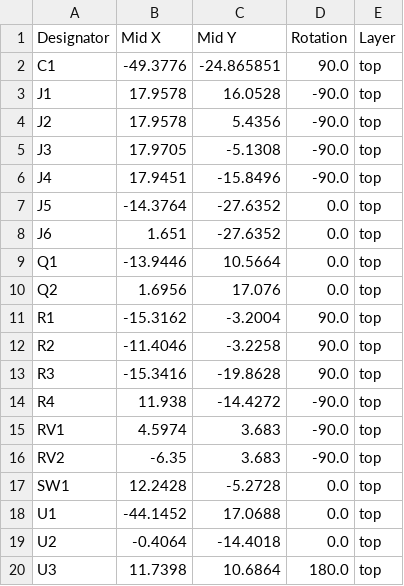
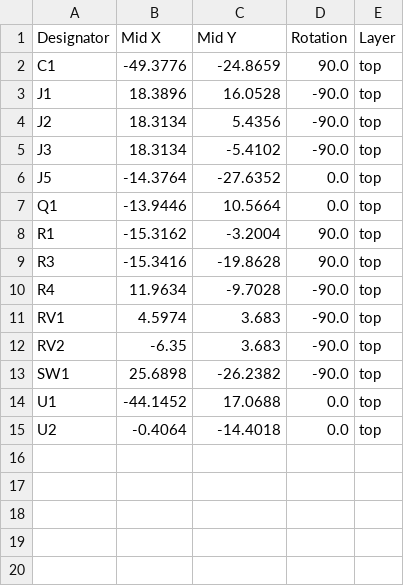
Before and after one commit to 100-5x/Bullseye-Target-System, a CSV file: PCB Design/production/positions.csv, drawn as a sheet.

```diff
--- a/PCB Design/production/positions.csv
+++ b/PCB Design/production/positions.csv
@@ -1,20 +1,15 @@
 Designator,Mid X,Mid Y,Rotation,Layer
-C1,-49.3776,-24.865851,90.0,top
-J1,17.9578,16.0528,-90.0,top
-J2,17.9578,5.4356,-90.0,top
-J3,17.9705,-5.1308,-90.0,top
-J4,17.9451,-15.8496,-90.0,top
+C1,-49.3776,-24.8659,90.0,top
+J1,18.3896,16.0528,-90.0,top
+J2,18.3134,5.4356,-90.0,top
+J3,18.3134,-5.4102,-90.0,top
 J5,-14.3764,-27.6352,0.0,top
-J6,1.651,-27.6352,0.0,top
 Q1,-13.9446,10.5664,0.0,top
-Q2,1.6956,17.076,0.0,top
 R1,-15.3162,-3.2004,90.0,top
-R2,-11.4046,-3.2258,90.0,top
 R3,-15.3416,-19.8628,90.0,top
-R4,11.938,-14.4272,-90.0,top
+R4,11.9634,-9.7028,-90.0,top
 RV1,4.5974,3.683,-90.0,top
 RV2,-6.35,3.683,-90.0,top
-SW1,12.2428,-5.2728,0.0,top
+SW1,25.6898,-26.2382,-90.0,top
 U1,-44.1452,17.0688,0.0,top
 U2,-0.4064,-14.4018,0.0,top
-U3,11.7398,10.6864,180.0,top
```
Also changed, not shown: PCB Design/production/bom.csv, 8 other files.
